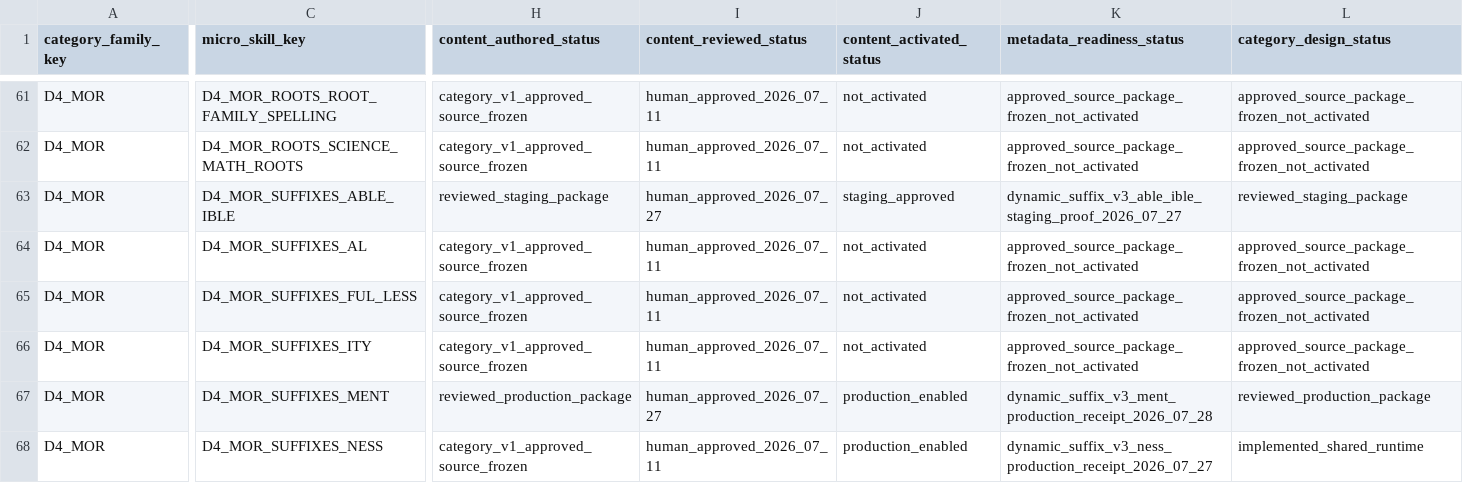
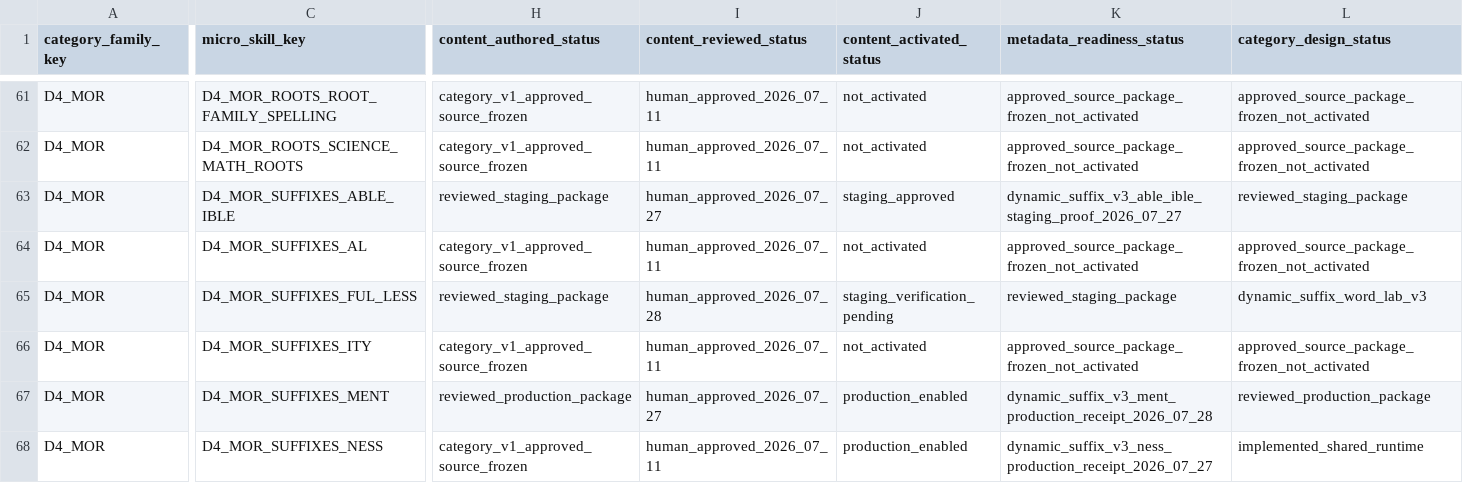
Before and after one commit to leesanderson1992-hash/scarletts-spells, a CSV file: docs/implementation/seed-data/adle-7-ui/control-matrix/adle-7-ui-global-control-matrix.csv, drawn as a sheet; only a part is shown, gaps mark what is left out; the diff covers the shown part only; the diff names each change by its address in the sheet, - before the commit and + after, or states it on an @@ line.

Commit message:
record ful less staging proof pending child verification

```diff
--- a/docs/implementation/seed-data/adle-7-ui/control-matrix/adle-7-ui-global-control-matrix.csv
+++ b/docs/implementation/seed-data/adle-7-ui/control-matrix/adle-7-ui-global-control-matrix.csv
-H65 (content_authored_status): category_v1_approved_source_frozen
+H65 (content_authored_status): reviewed_staging_package
-I65 (content_reviewed_status): human_approved_2026_07_11
+I65 (content_reviewed_status): human_approved_2026_07_28
-J65 (content_activated_status): not_activated
+J65 (content_activated_status): staging_verification_pending
-K65 (metadata_readiness_status): approved_source_package_frozen_not_activated
+K65 (metadata_readiness_status): reviewed_staging_package
-L65 (category_design_status): approved_source_package_frozen_not_activated
+L65 (category_design_status): dynamic_suffix_word_lab_v3
```
Also changed, not shown: 16 edited cells elsewhere in this file, docs/implementation/seed-data/adle-7-ui/control-matrix/d4-mor-experience-readiness-matrix.csv, 2 other files.
